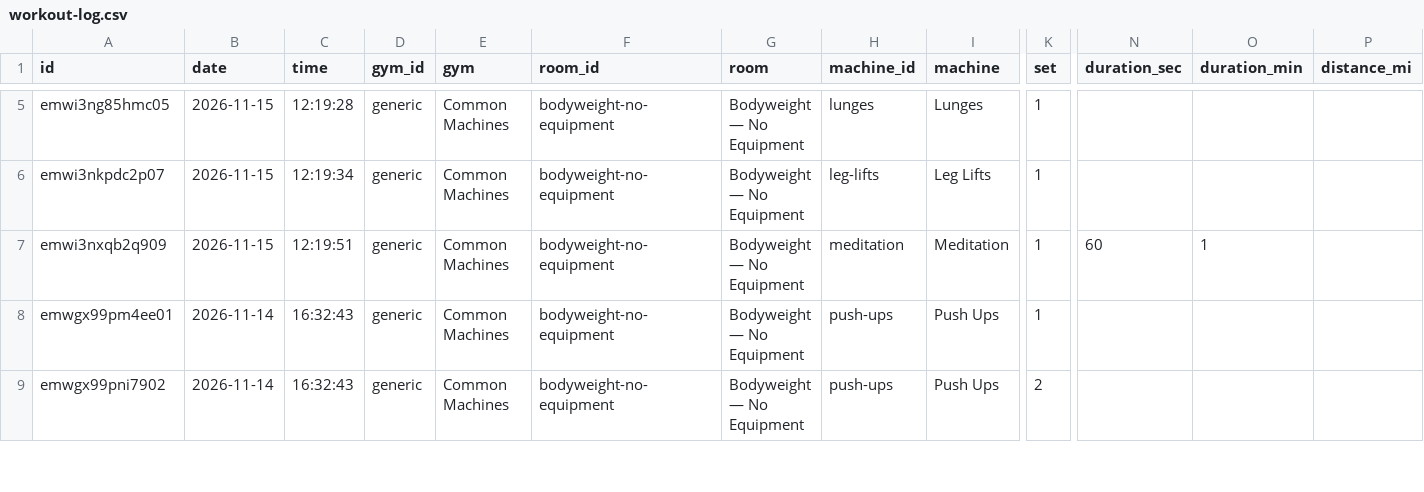
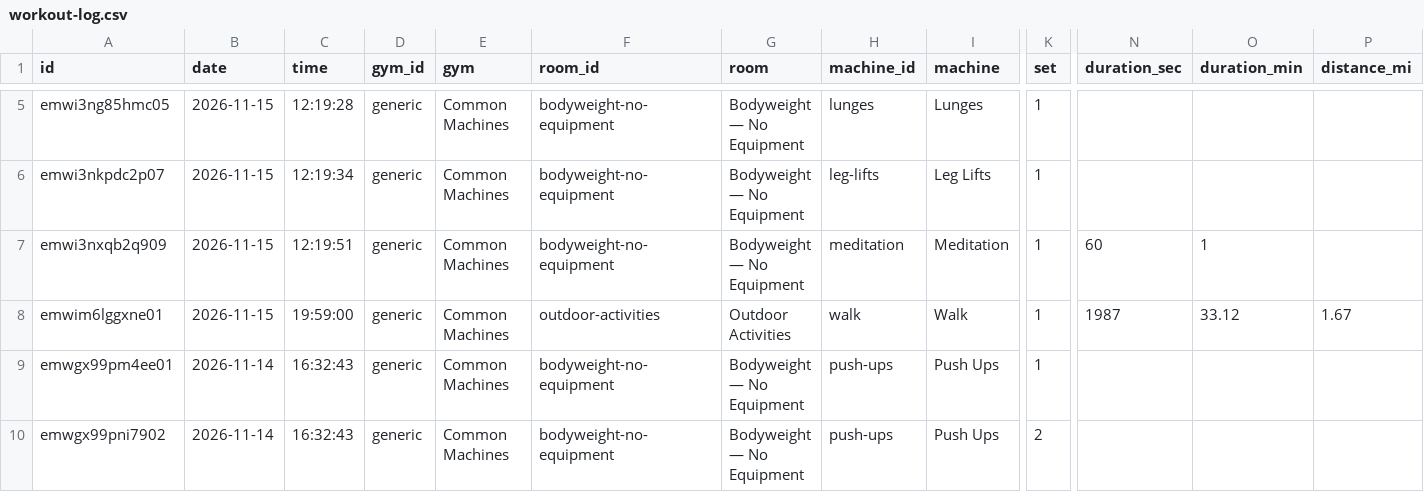
Before and after one commit to jaschro/traintracks, a CSV file: workout-log.csv, drawn as a sheet; only a part is shown, gaps mark what is left out; rows hold the shown columns only; the diff names each change by its address in the sheet, - before the commit and + after, or states it on an @@ line.

```diff
--- a/workout-log.csv
+++ b/workout-log.csv
+row 8: emwim6lggxne01 | 2026-11-15 | 19:59:00 | generic | Common Machines | outdoor-activities | Outdoor Activities | walk | Walk | 1 | 1987 | 33.12 | 1.67
```
